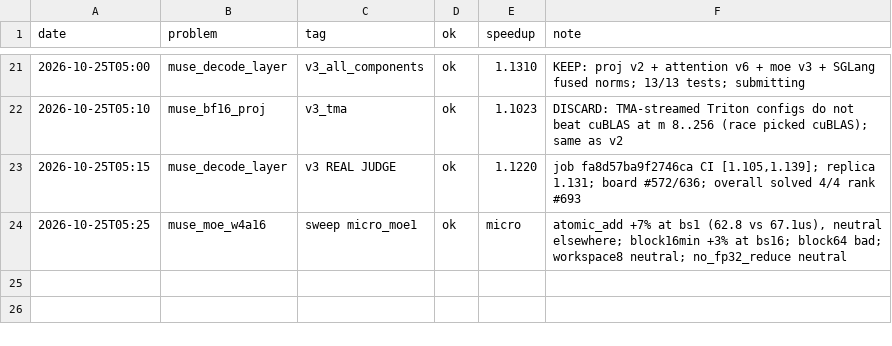
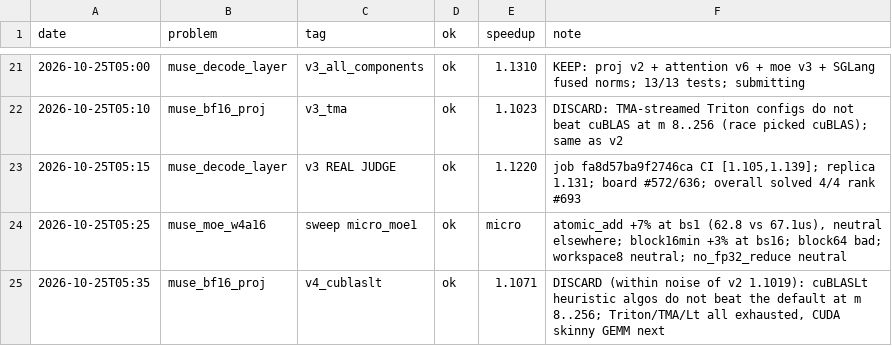
Before and after one commit to Ranoobaba/okc-campaign, a TSV file: results.tsv, drawn as a sheet; only a part is shown, gaps mark what is left out; the diff names each change by its address in the sheet, - before the commit and + after, or states it on an @@ line.

Commit message:
proj v4 discarded

```diff
--- a/results.tsv
+++ b/results.tsv
+row 25: 2026-10-25T05:35 | muse_bf16_proj | v4_cublaslt | ok | 1.1071 | DISCARD (within noise of v2 1.1019): cuBLASLt heuristic algos do not beat the default at m 8..256; Triton/TMA/Lt all exhausted, CUDA skinny GEMM next
```
Also changed, not shown: 2 other files.
